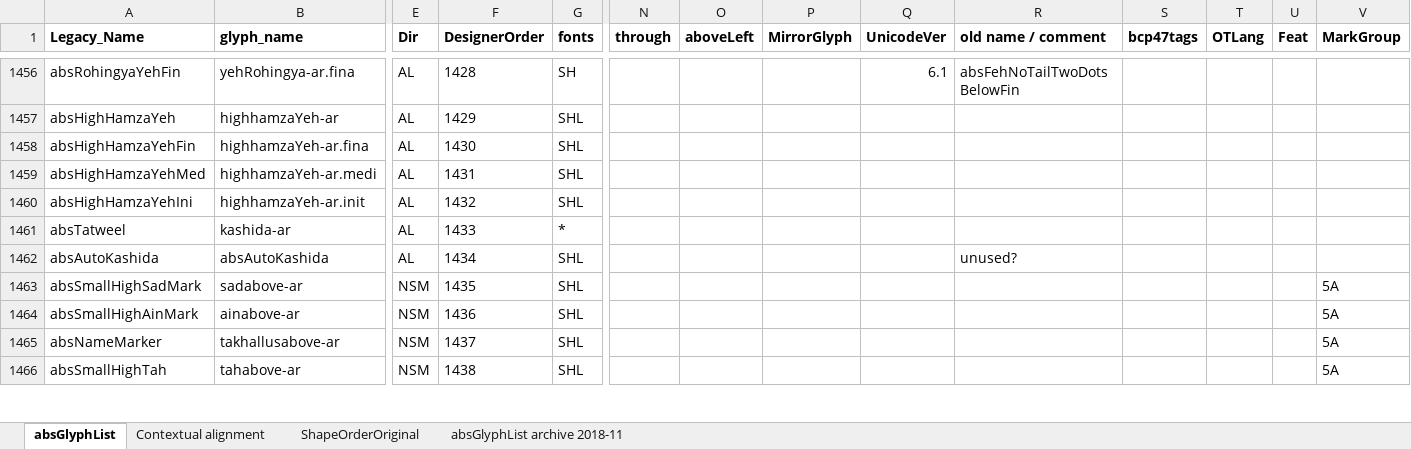
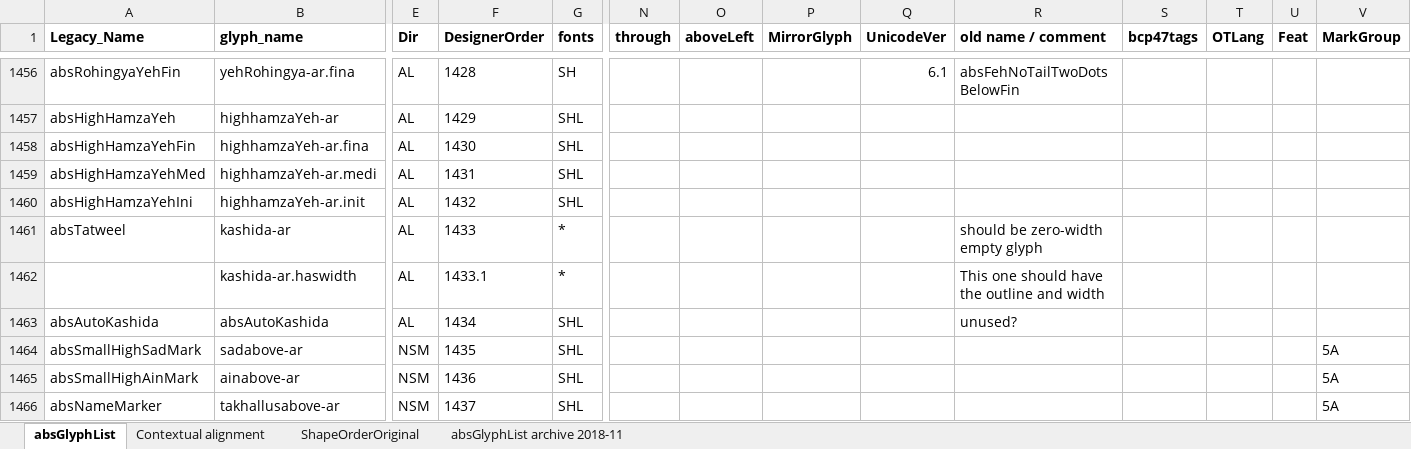
Before and after one commit to silnrsi/font-arab-tools, an Excel workbook: absGlyphList/absGlyphList.xlsx, sheet absGlyphList, drawn as a sheet; only a part is shown, gaps mark what is left out; the shorter side is filled out with more unchanged rows; values as stored, in another font and other column widths than the file's, no borders; charts and pictures not drawn; rows hold the shown columns only; the diff names each change by its address in the sheet, - before the commit and + after, or states it on an @@ line.

Commit message:
Added kashida-ar.haswidth

```diff
--- a/absGlyphList/absGlyphList.xlsx (sheet absGlyphList)
+++ b/absGlyphList/absGlyphList.xlsx (sheet absGlyphList)
-R1461 (old name / comment): (empty)
+R1461 (old name / comment): should be zero-width empty glyph
+row 1462:  | kashida-ar.haswidth | AL | 1433.1 | * |  |  |  |  | This one should have the outline and width
```
Also changed, not shown: 1 other file.
